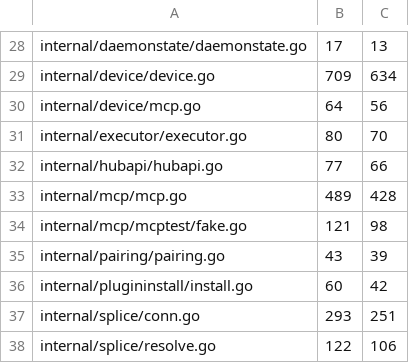
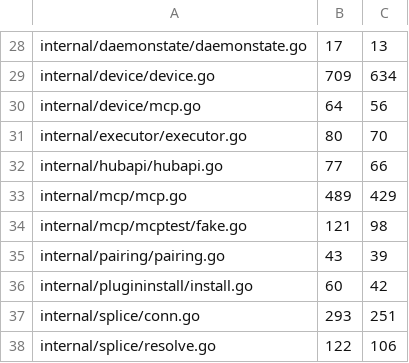
Before and after one commit to USA-RedDragon/hermes-device, a TSV file: .github/coverage-baseline.tsv, drawn as a sheet; only a part is shown, gaps mark what is left out.

```diff
--- a/.github/coverage-baseline.tsv
+++ b/.github/coverage-baseline.tsv
@@ -32,3 +32,3 @@ internal/executor/executor.go	80	70
 internal/hubapi/hubapi.go	77	66
-internal/mcp/mcp.go	489	428
+internal/mcp/mcp.go	489	429
 internal/mcp/mcptest/fake.go	121	98
```
Also changed, not shown: 1 other file.
